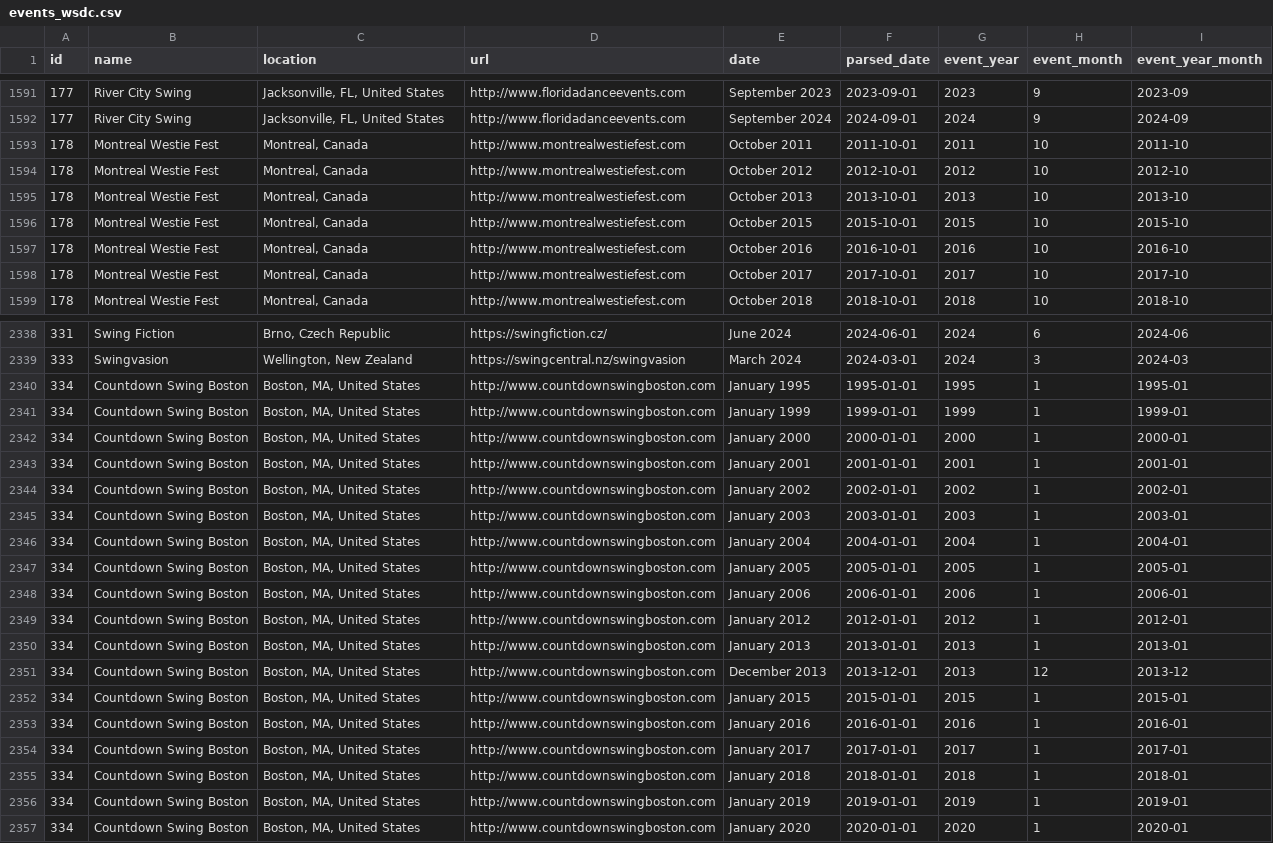
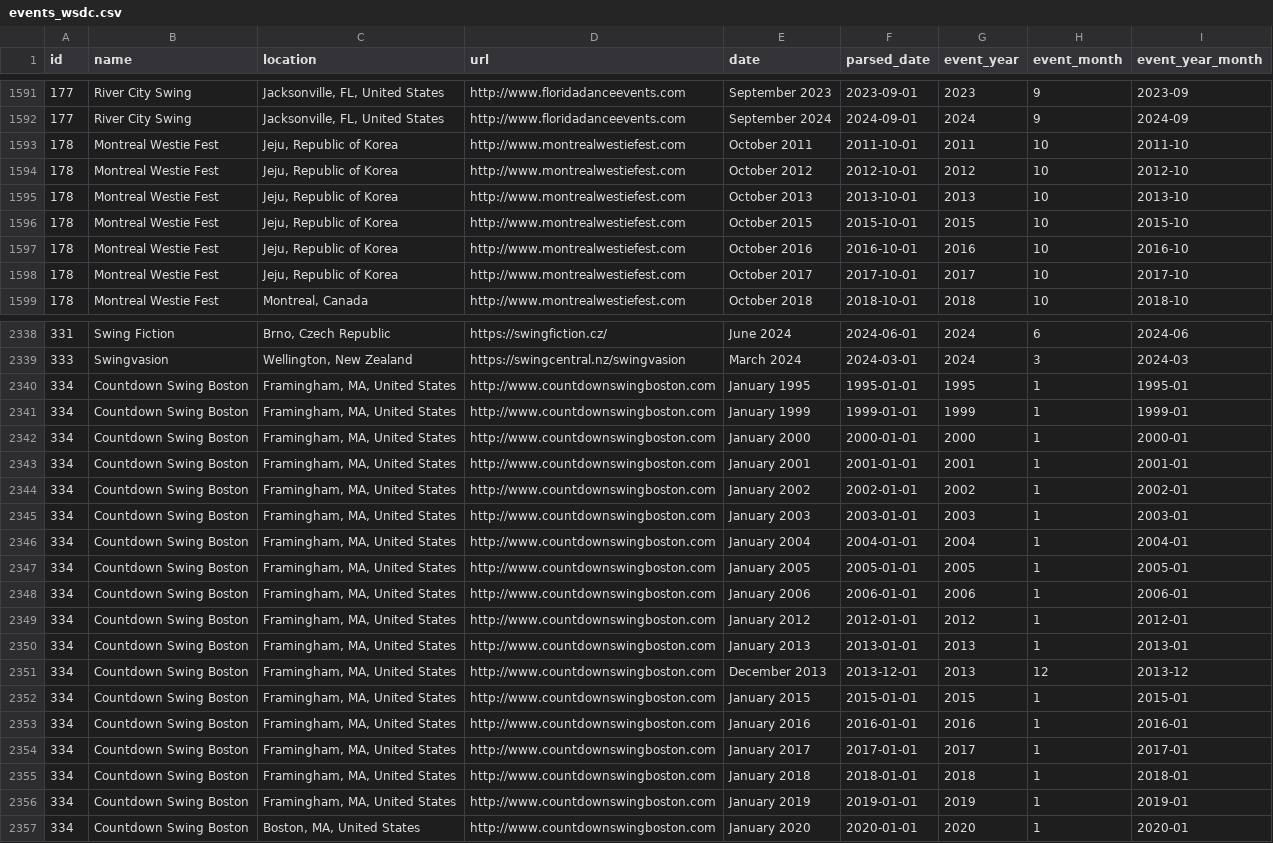
Before and after one commit to zlat1109/wsdc-data-pipeline, a CSV file: data/events_wsdc.csv, drawn as a sheet; only a part is shown, gaps mark what is left out; the diff covers the shown part only; the diff names each change by its address in the sheet, - before the commit and + after, or states it on an @@ line.

```diff
--- a/data/events_wsdc.csv
+++ b/data/events_wsdc.csv
-C1593:C1598 (location): Montreal, Canada
+C1593:C1598 (location): Jeju, Republic of Korea
-C2340:C2356 (location): Boston, MA, United States
+C2340:C2356 (location): Framingham, MA, United States
```
Also changed, not shown: 1 moved row and 15 edited cells elsewhere in this file, data/divisional_structure.csv, data/edition_calendar_dates.csv, 17 other files.
